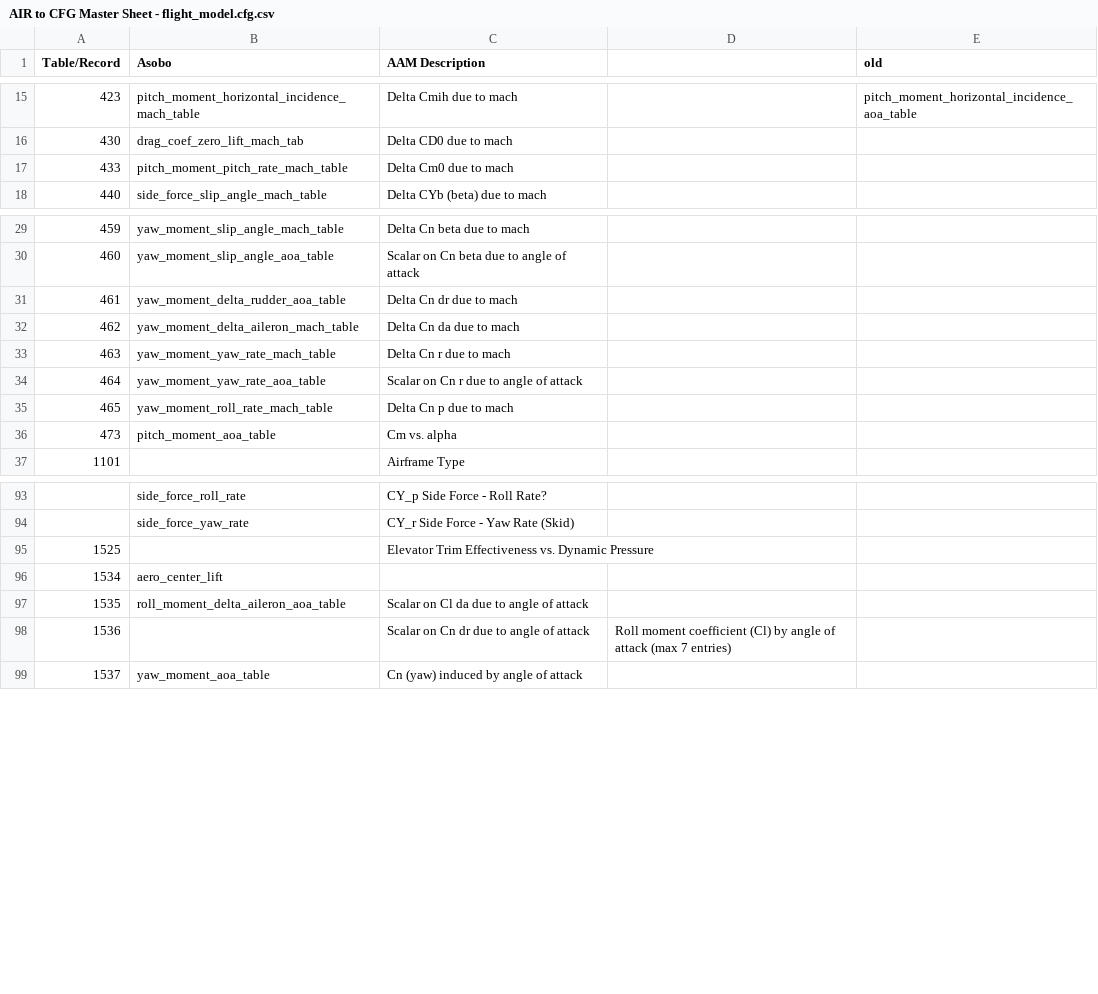
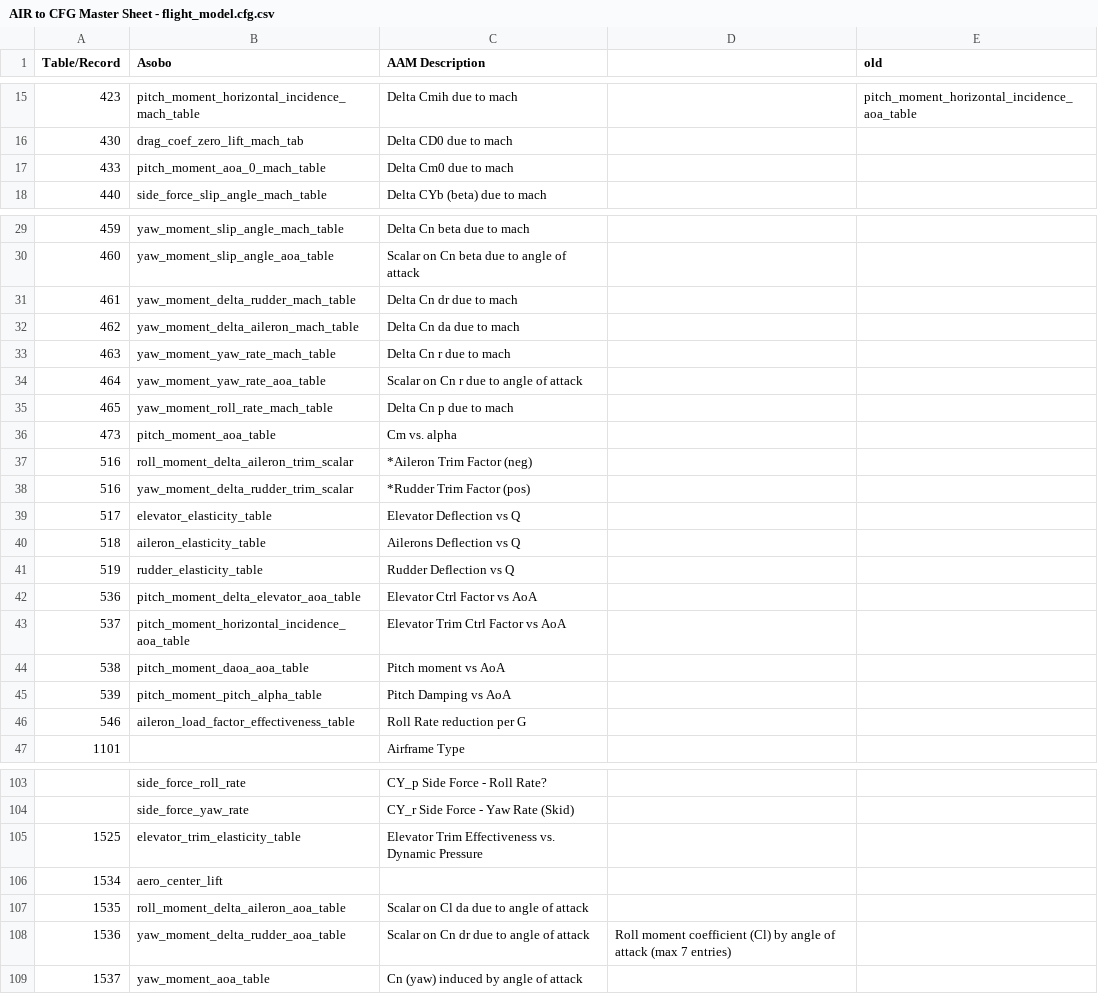
Before and after one commit to thealx-eech/msfsLegacyImporter, a CSV file: fs2020LegacyImporter/bin/Debug/airTbls/AIR to CFG Master Sheet - flight_model.cfg.csv, drawn as a sheet; only a part is shown, gaps mark what is left out; addresses are those after the commit; the diff names each change by its address in the sheet, - before the commit and + after, or states it on an @@ line.

Commit message:
0.0.4.7 * advanced file dialog returned * Community path detection (Rikoooo's method) * AIR import process simplified * Notice about how to adjust center of gravity after fuselage length insertion * ImageTools texture conversion button moved to 1st position * AIR tables updated (Taz5150's data) * Locked files error handlers * FSX gauge expressions parsing improved

```diff
--- a/fs2020LegacyImporter/bin/Debug/airTbls/AIR to CFG Master Sheet - flight_model.cfg.csv
+++ b/fs2020LegacyImporter/bin/Debug/airTbls/AIR to CFG Master Sheet - flight_model.cfg.csv
-B17 (Asobo): pitch_moment_pitch_rate_mach_table
+B17 (Asobo): pitch_moment_aoa_0_mach_table
-B31 (Asobo): yaw_moment_delta_rudder_aoa_table
+B31 (Asobo): yaw_moment_delta_rudder_mach_table
+row 37: 516 | roll_moment_delta_aileron_trim_scalar | *Aileron Trim Factor (neg)
+row 38: 516 | yaw_moment_delta_rudder_trim_scalar | *Rudder Trim Factor (pos)
+row 39: 517 | elevator_elasticity_table | Elevator Deflection vs Q
+row 40: 518 | aileron_elasticity_table | Ailerons Deflection vs Q
+row 41: 519 | rudder_elasticity_table | Rudder Deflection vs Q
+row 42: 536 | pitch_moment_delta_elevator_aoa_table | Elevator Ctrl Factor vs AoA
+row 43: 537 | pitch_moment_horizontal_incidence_aoa_table | Elevator Trim Ctrl Factor vs AoA
+row 44: 538 | pitch_moment_daoa_aoa_table | Pitch moment vs AoA
+row 45: 539 | pitch_moment_pitch_alpha_table | Pitch Damping vs AoA
+row 46: 546 | aileron_load_factor_effectiveness_table | Roll Rate reduction per G
-B105 (Asobo): (empty)
+B105 (Asobo): elevator_trim_elasticity_table
-B108 (Asobo): (empty)
+B108 (Asobo): yaw_moment_delta_rudder_aoa_table
```
Also changed, not shown: fs2020LegacyImporter/bin/Debug/airTbls/AIR to CFG Master Sheet - engines.cfg.csv, 9 other files.
